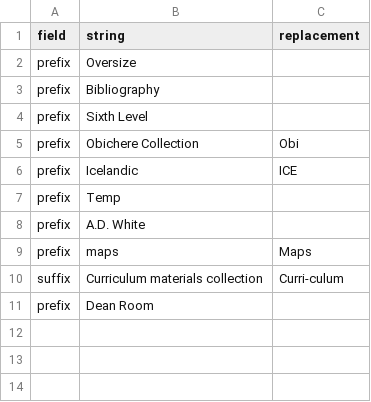
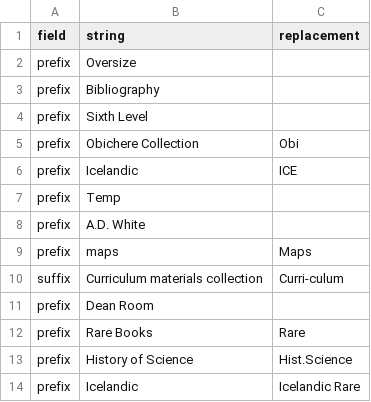
Before and after one commit to cul-it/setae-api, a CSV file: app/prefix-suffix.csv, drawn as a sheet.

Commit message:
Update prefix-suffix.csv
add RMC prefix text replacements

```diff
--- a/app/prefix-suffix.csv
+++ b/app/prefix-suffix.csv
@@ -11 +11,4 @@ suffix,Curriculum materials collection,Curri-culum
 prefix,Dean Room,""
+prefix,Rare Books,Rare
+prefix,History of Science,Hist.Science
+prefix,Icelandic,Icelandic Rare
```
